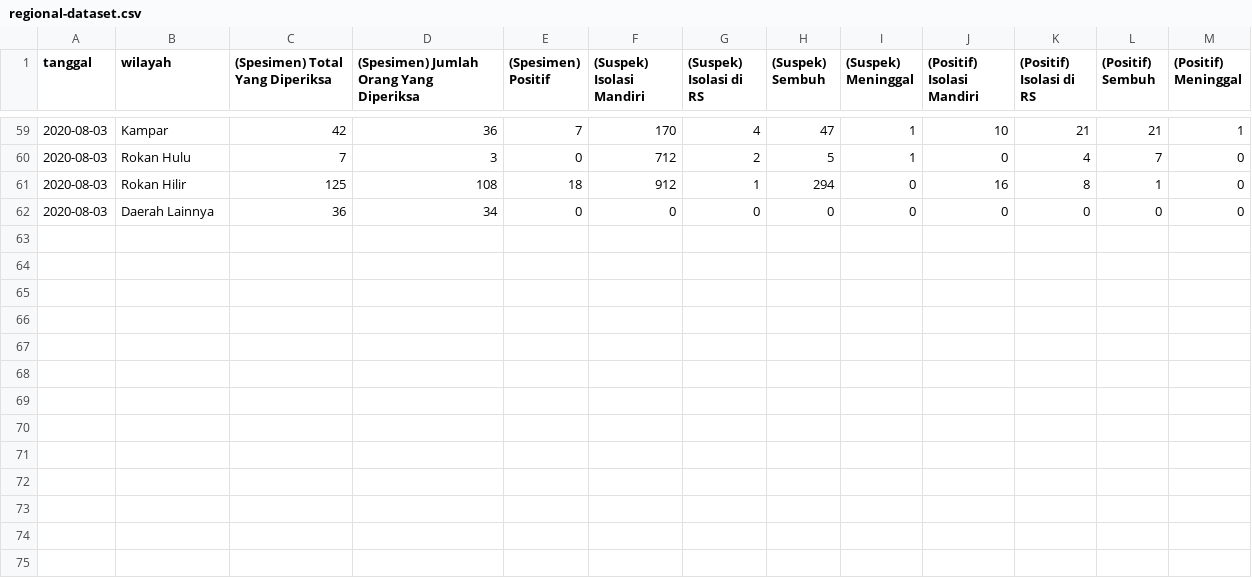
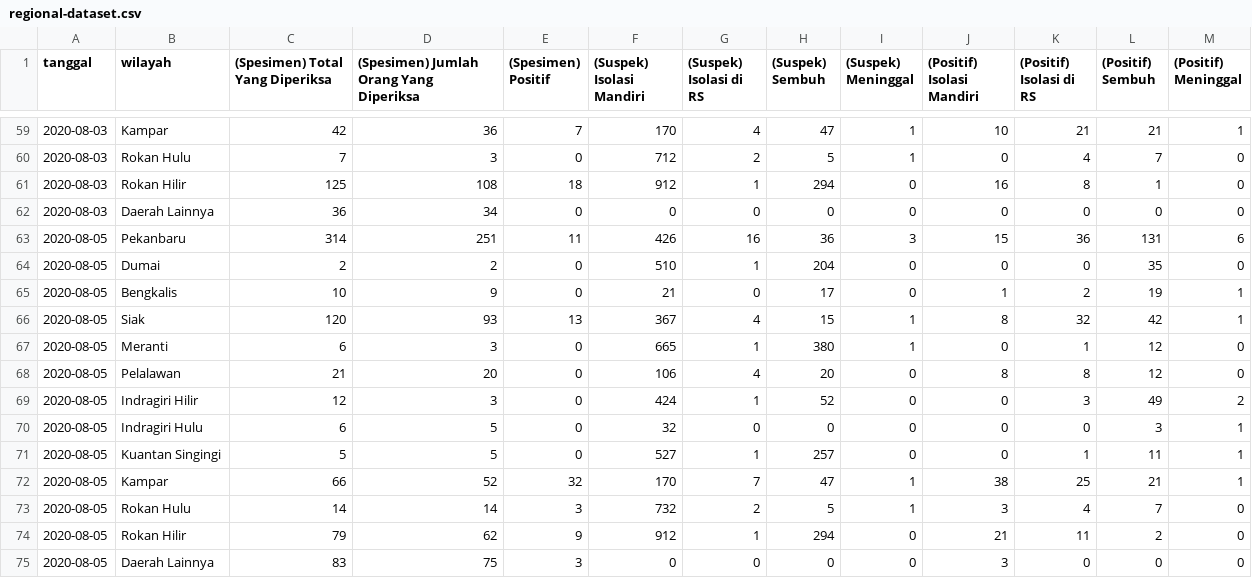
Before and after one commit to khalidmeister/covid-riau-tracker, a CSV file: regional-dataset.csv, drawn as a sheet; only a part is shown, gaps mark what is left out; the diff names each change by its address in the sheet, - before the commit and + after, or states it on an @@ line.

```diff
--- a/regional-dataset.csv
+++ b/regional-dataset.csv
+row 63: 2020-08-05 | Pekanbaru | 314 | 251 | 11 | 426 | 16 | 36 | 3 | 15 | 36 | 131 | 6
+row 64: 2020-08-05 | Dumai | 2 | 2 | 0 | 510 | 1 | 204 | 0 | 0 | 0 | 35 | 0
+row 65: 2020-08-05 | Bengkalis | 10 | 9 | 0 | 21 | 0 | 17 | 0 | 1 | 2 | 19 | 1
+row 66: 2020-08-05 | Siak | 120 | 93 | 13 | 367 | 4 | 15 | 1 | 8 | 32 | 42 | 1
+row 67: 2020-08-05 | Meranti | 6 | 3 | 0 | 665 | 1 | 380 | 1 | 0 | 1 | 12 | 0
+row 68: 2020-08-05 | Pelalawan | 21 | 20 | 0 | 106 | 4 | 20 | 0 | 8 | 8 | 12 | 0
+row 69: 2020-08-05 | Indragiri Hilir | 12 | 3 | 0 | 424 | 1 | 52 | 0 | 0 | 3 | 49 | 2
+row 70: 2020-08-05 | Indragiri Hulu | 6 | 5 | 0 | 32 | 0 | 0 | 0 | 0 | 0 | 3 | 1
+row 71: 2020-08-05 | Kuantan Singingi | 5 | 5 | 0 | 527 | 1 | 257 | 0 | 0 | 1 | 11 | 1
+row 72: 2020-08-05 | Kampar | 66 | 52 | 32 | 170 | 7 | 47 | 1 | 38 | 25 | 21 | 1
+row 73: 2020-08-05 | Rokan Hulu | 14 | 14 | 3 | 732 | 2 | 5 | 1 | 3 | 4 | 7 | 0
+row 74: 2020-08-05 | Rokan Hilir | 79 | 62 | 9 | 912 | 1 | 294 | 0 | 21 | 11 | 2 | 0
+row 75: 2020-08-05 | Daerah Lainnya | 83 | 75 | 3 | 0 | 0 | 0 | 0 | 3 | 0 | 0 | 0
```
Also changed, not shown: riau-dataset.csv, rohul.csv, 1 other file.
